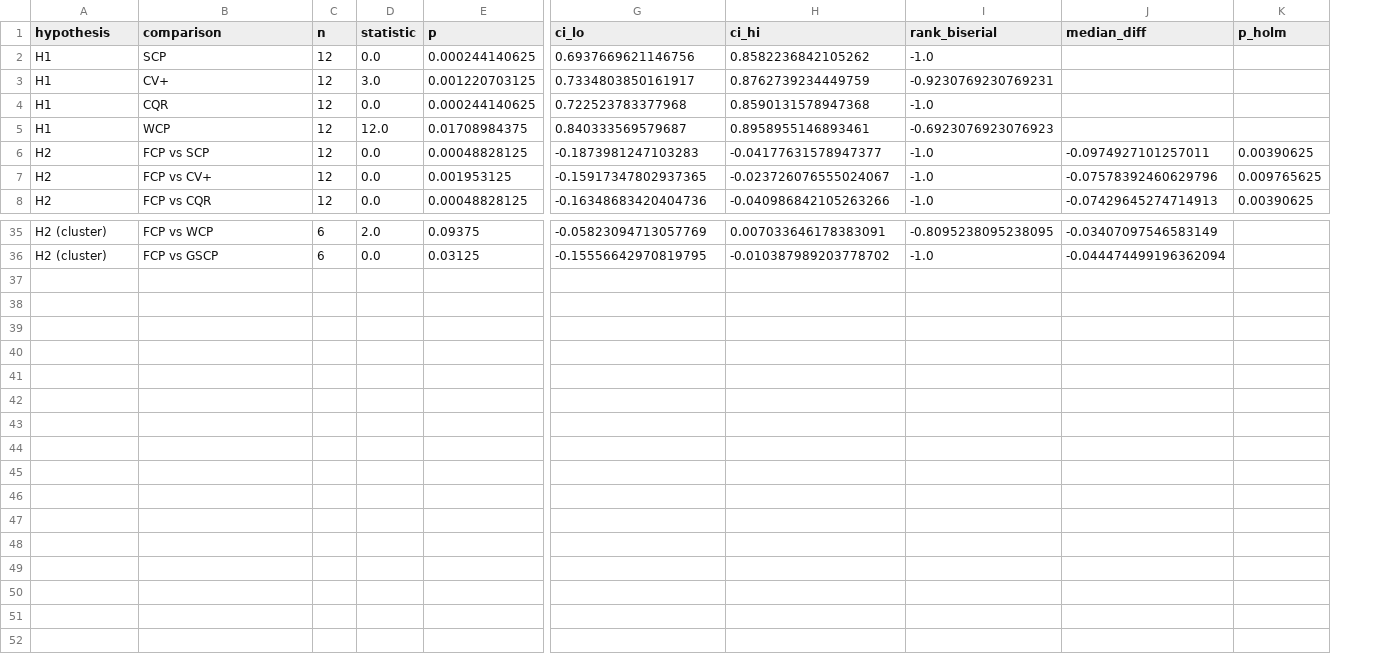
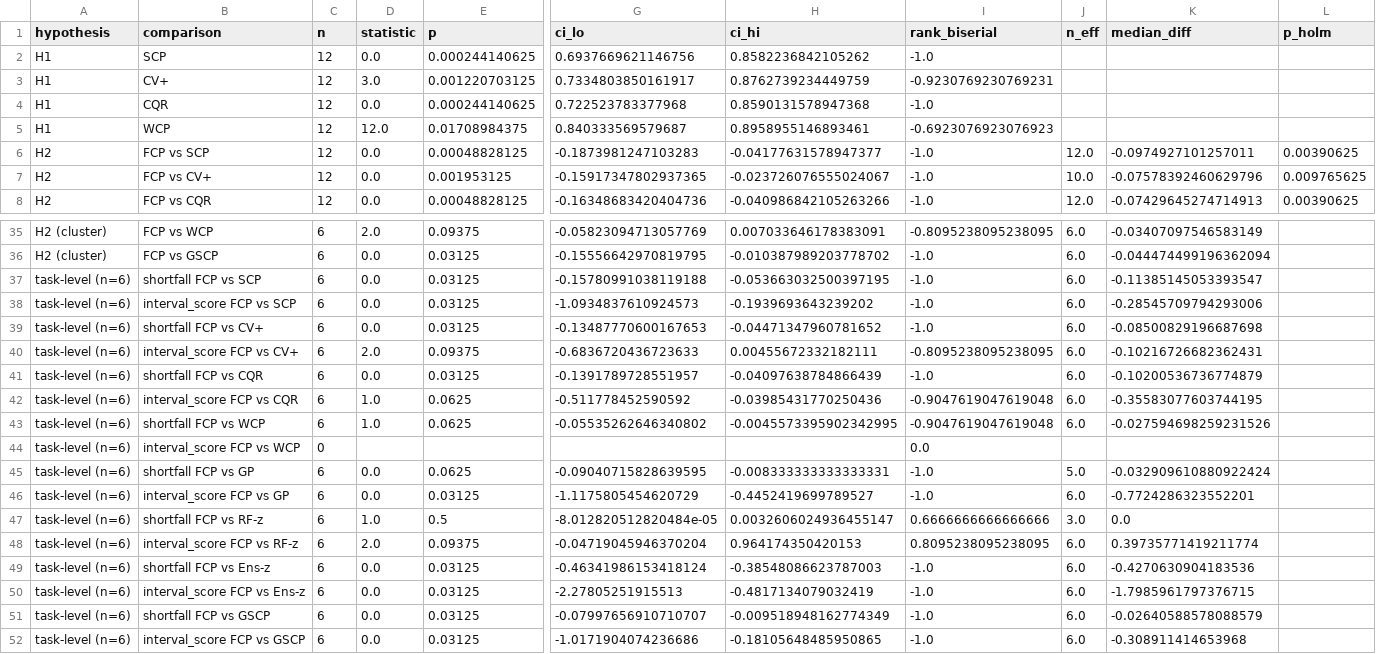
Before and after one commit to Bhargavteja-9779/rp_c_9, a CSV file: Target_Journal_Submission/code/results/tables/table_statistics.csv, drawn as a sheet; only a part is shown, gaps mark what is left out; rows hold the shown columns only; the diff names each change by its address in the sheet, - before the commit and + after, or states it on an @@ line.

```diff
--- a/Target_Journal_Submission/code/results/tables/table_statistics.csv
+++ b/Target_Journal_Submission/code/results/tables/table_statistics.csv
+column J (n_eff), rows 6-8: 12.0 | 10.0 | 12.0; rows 35-36: 6.0 | 6.0
+row 37: task-level (n=6) | shortfall FCP vs SCP | 6 | 0.0 | 0.03125 | -0.15780991038119188 | -0.053663032500397195 | -1.0 | 6.0 | -0.11385145053393547
+row 38: task-level (n=6) | interval_score FCP vs SCP | 6 | 0.0 | 0.03125 | -1.0934837610924573 | -0.1939693643239202 | -1.0 | 6.0 | -0.28545709794293006
+row 39: task-level (n=6) | shortfall FCP vs CV+ | 6 | 0.0 | 0.03125 | -0.13487770600167653 | -0.04471347960781652 | -1.0 | 6.0 | -0.08500829196687698
+row 40: task-level (n=6) | interval_score FCP vs CV+ | 6 | 2.0 | 0.09375 | -0.6836720436723633 | 0.00455672332182111 | -0.8095238095238095 | 6.0 | -0.10216726682362431
+row 41: task-level (n=6) | shortfall FCP vs CQR | 6 | 0.0 | 0.03125 | -0.1391789728551957 | -0.04097638784866439 | -1.0 | 6.0 | -0.10200536736774879
+row 42: task-level (n=6) | interval_score FCP vs CQR | 6 | 1.0 | 0.0625 | -0.511778452590592 | -0.03985431770250436 | -0.9047619047619048 | 6.0 | -0.35583077603744195
+row 43: task-level (n=6) | shortfall FCP vs WCP | 6 | 1.0 | 0.0625 | -0.05535262646340802 | -0.0045573395902342995 | -0.9047619047619048 | 6.0 | -0.027594698259231526
+row 44: task-level (n=6) | interval_score FCP vs WCP | 0 |  |  |  |  | 0.0
+row 45: task-level (n=6) | shortfall FCP vs GP | 6 | 0.0 | 0.0625 | -0.09040715828639595 | -0.008333333333333331 | -1.0 | 5.0 | -0.032909610880922424
+row 46: task-level (n=6) | interval_score FCP vs GP | 6 | 0.0 | 0.03125 | -1.1175805454620729 | -0.4452419699789527 | -1.0 | 6.0 | -0.7724286323552201
+row 47: task-level (n=6) | shortfall FCP vs RF-z | 6 | 1.0 | 0.5 | -8.012820512820484e-05 | 0.0032606024936455147 | 0.6666666666666666 | 3.0 | 0.0
+row 48: task-level (n=6) | interval_score FCP vs RF-z | 6 | 2.0 | 0.09375 | -0.04719045946370204 | 0.964174350420153 | 0.8095238095238095 | 6.0 | 0.39735771419211774
+row 49: task-level (n=6) | shortfall FCP vs Ens-z | 6 | 0.0 | 0.03125 | -0.46341986153418124 | -0.38548086623787003 | -1.0 | 6.0 | -0.4270630904183536
+row 50: task-level (n=6) | interval_score FCP vs Ens-z | 6 | 0.0 | 0.03125 | -2.27805251915513 | -0.4817134079032419 | -1.0 | 6.0 | -1.7985961797376715
+row 51: task-level (n=6) | shortfall FCP vs GSCP | 6 | 0.0 | 0.03125 | -0.07997656910710707 | -0.009518948162774349 | -1.0 | 6.0 | -0.02640588578088579
+row 52: task-level (n=6) | interval_score FCP vs GSCP | 6 | 0.0 | 0.03125 | -1.0171904074236686 | -0.18105648485950865 | -1.0 | 6.0 | -0.308911414653968
```
Also changed, not shown: 10 other files.
